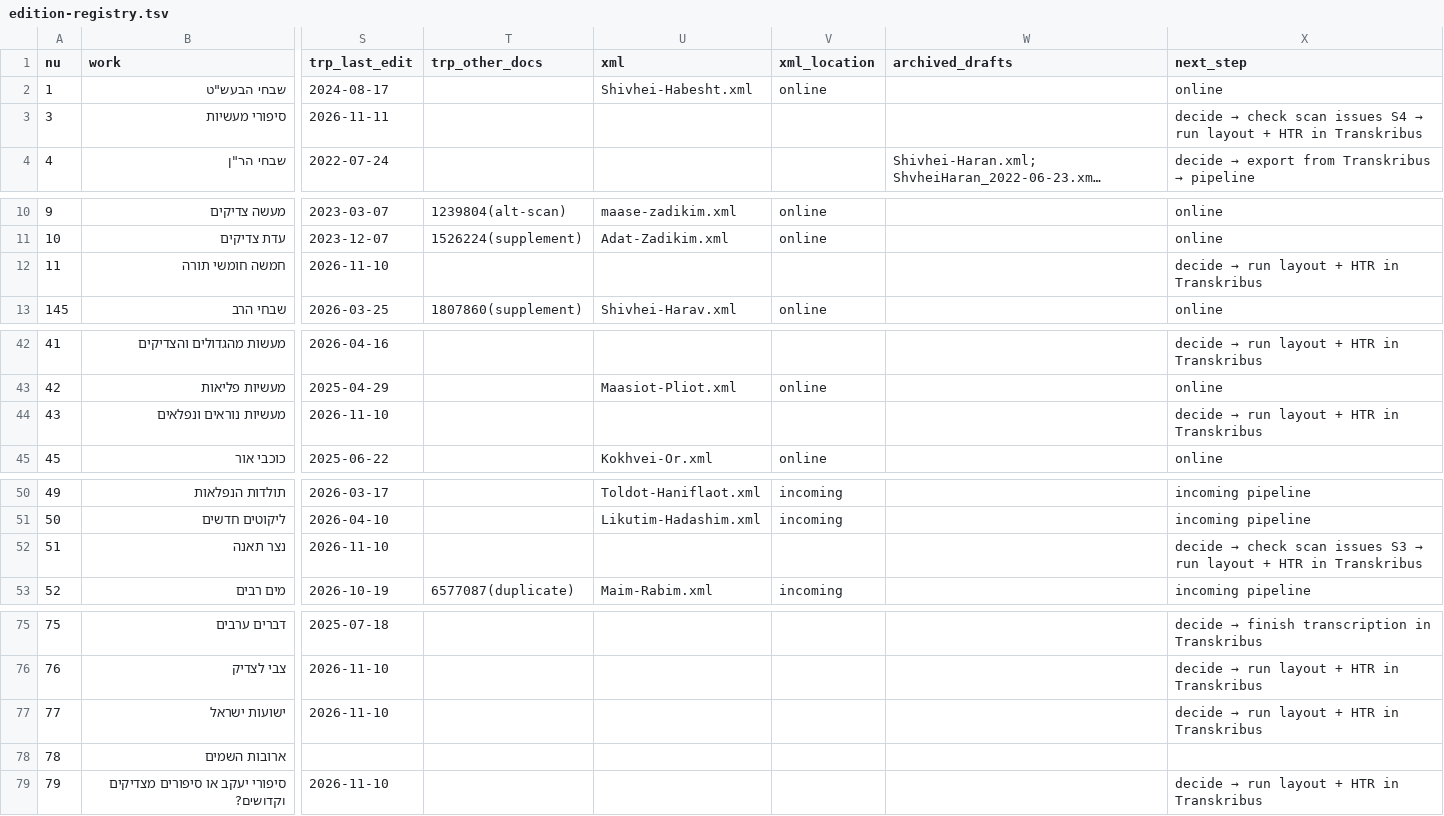
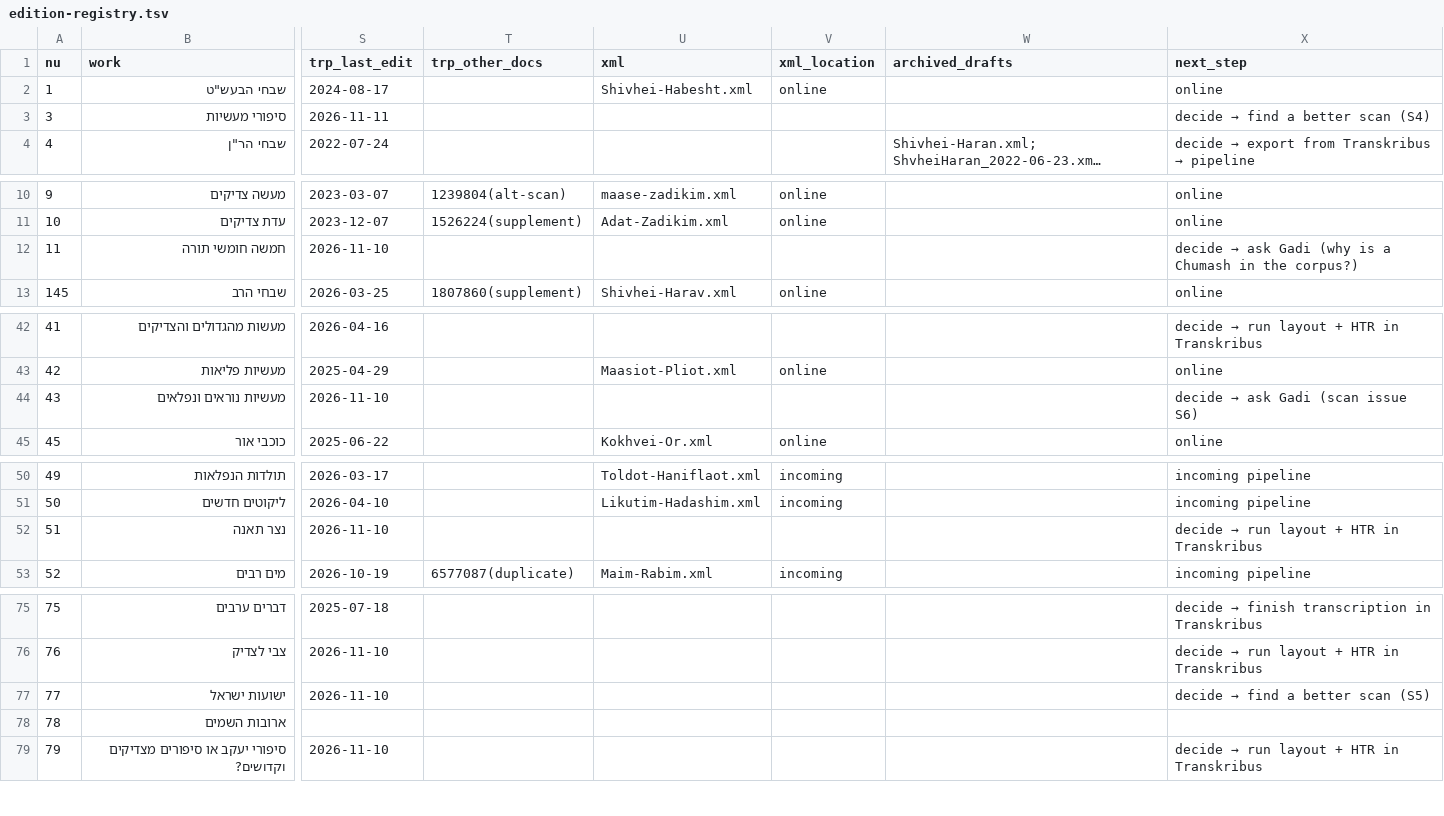
Before and after one commit to sinairusinek/Hasidigital, a TSV file: editions/edition-registry.tsv, drawn as a sheet; only a part is shown, gaps mark what is left out; long unchanged cells end in …; the diff names each change by its address in the sheet, - before the commit and + after, or states it on an @@ line.

```diff
--- a/editions/edition-registry.tsv
+++ b/editions/edition-registry.tsv
@@ X3 (next_step): decide → check scan issues S4 → run layout + HTR in Transkribus → decide → find a better scan (S4) @@
@@ X12 (next_step): decide → run layout + HTR in Transkribus → decide → ask Gadi (why is a Chumash in the corpus?) @@
@@ X44 (next_step): decide → run layout + HTR in Transkribus → decide → ask Gadi (scan issue S6) @@
@@ X52 (next_step): decide → check scan issues S3 → run layout… → decide → run layout… @@
@@ X77 (next_step): decide → run layout + HTR in Transkribus → decide → find a better scan (S5) @@
```
Also changed, not shown: editions/scan-check/scan-issues.tsv, 4 other files.
